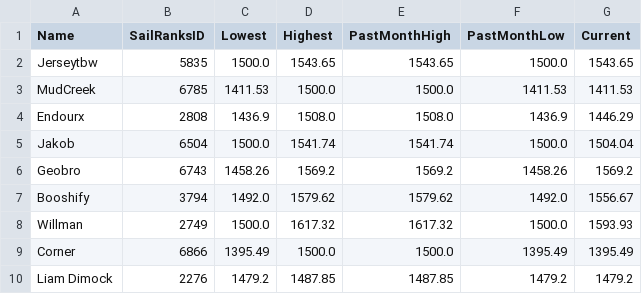
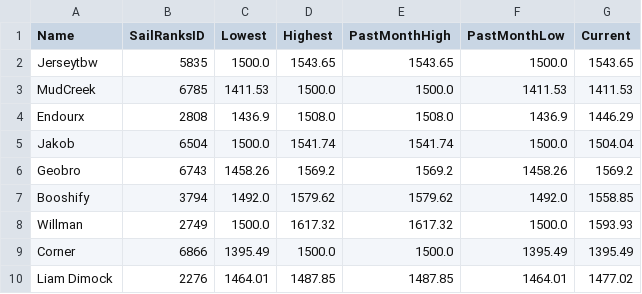
Before and after one commit to ToddWatkinsDev/Play-eSailing-Match-Racing-ELO, a CSV file: ELO_Database.csv, drawn as a sheet.

```diff
--- a/ELO_Database.csv
+++ b/ELO_Database.csv
@@ -6,5 +6,5 @@ Jakob,6504,1500.0,1541.74,1541.74,1500.0,1504.04
 Geobro,6743,1458.26,1569.2,1569.2,1458.26,1569.2
-Booshify,3794,1492.0,1579.62,1579.62,1492.0,1556.67
+Booshify,3794,1492.0,1579.62,1579.62,1492.0,1558.85
 Willman,2749,1500.0,1617.32,1617.32,1500.0,1593.93
 Corner,6866,1395.49,1500.0,1500.0,1395.49,1395.49
-Liam Dimock,2276,1479.2,1487.85,1487.85,1479.2,1479.2
+Liam Dimock,2276,1464.01,1487.85,1487.85,1464.01,1477.02
```
Also changed, not shown: Match_History.csv, 1 other file.
